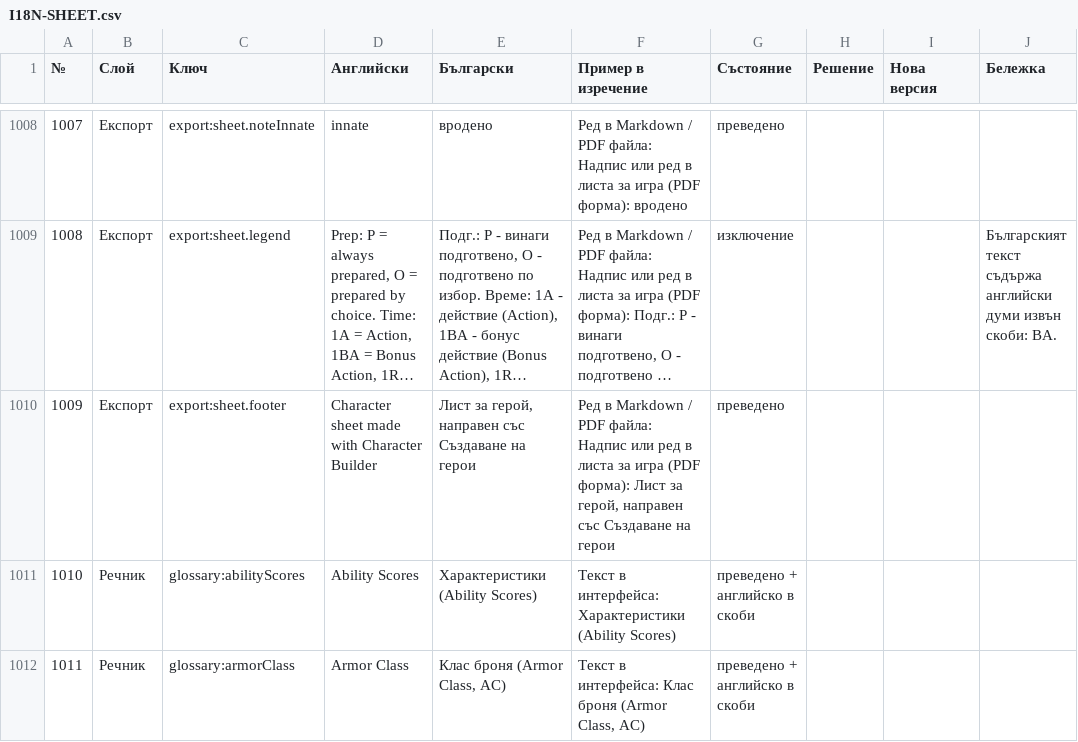
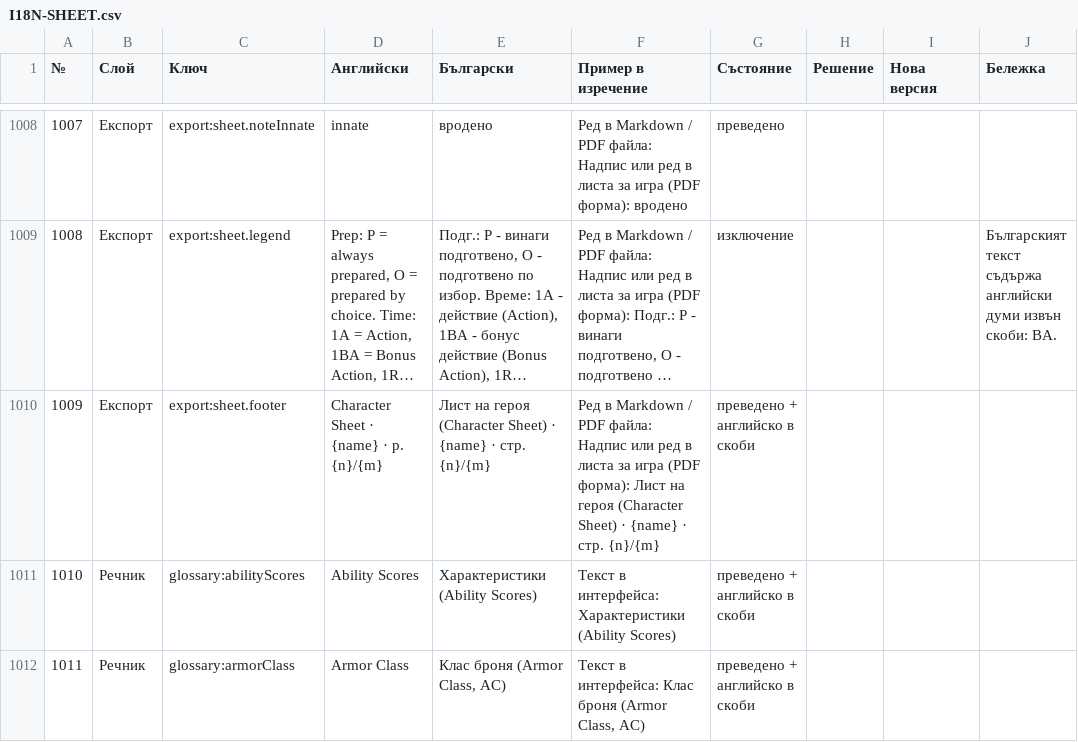
Before and after one commit to YoanPetroshan/dnd-character-creator, a CSV file: docs/I18N-SHEET.csv, drawn as a sheet; only a part is shown, gaps mark what is left out; long unchanged cells end in …; the diff names each change by its address in the sheet, - before the commit and + after, or states it on an @@ line.

```diff
--- a/docs/I18N-SHEET.csv
+++ b/docs/I18N-SHEET.csv
-D1010 (Английски): Character sheet made with Character Builder
+D1010 (Английски): Character Sheet · {name} · p. {n}/{m}
-E1010 (Български): Лист за герой, направен със Създаване на герои
+E1010 (Български): Лист на героя (Character Sheet) · {name} · стр. {n}/{m}
-F1010 (Пример в изречение): …форма): Лист за герой, направен със Създаване на герои
+F1010 (Пример в изречение): …форма): Лист на героя (Character Sheet) · {name} · стр. {n}/{m}
-G1010 (Състояние): преведено
+G1010 (Състояние): преведено + английско в скоби
```
Also changed, not shown: 9 other files.
